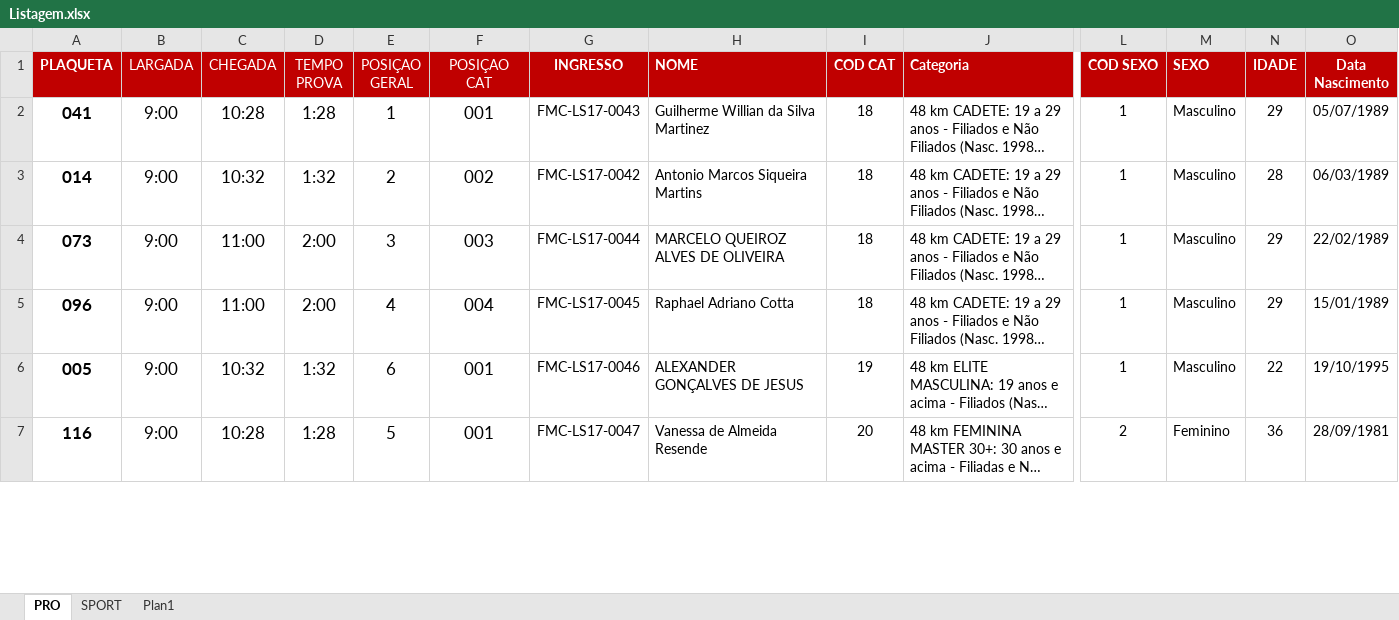
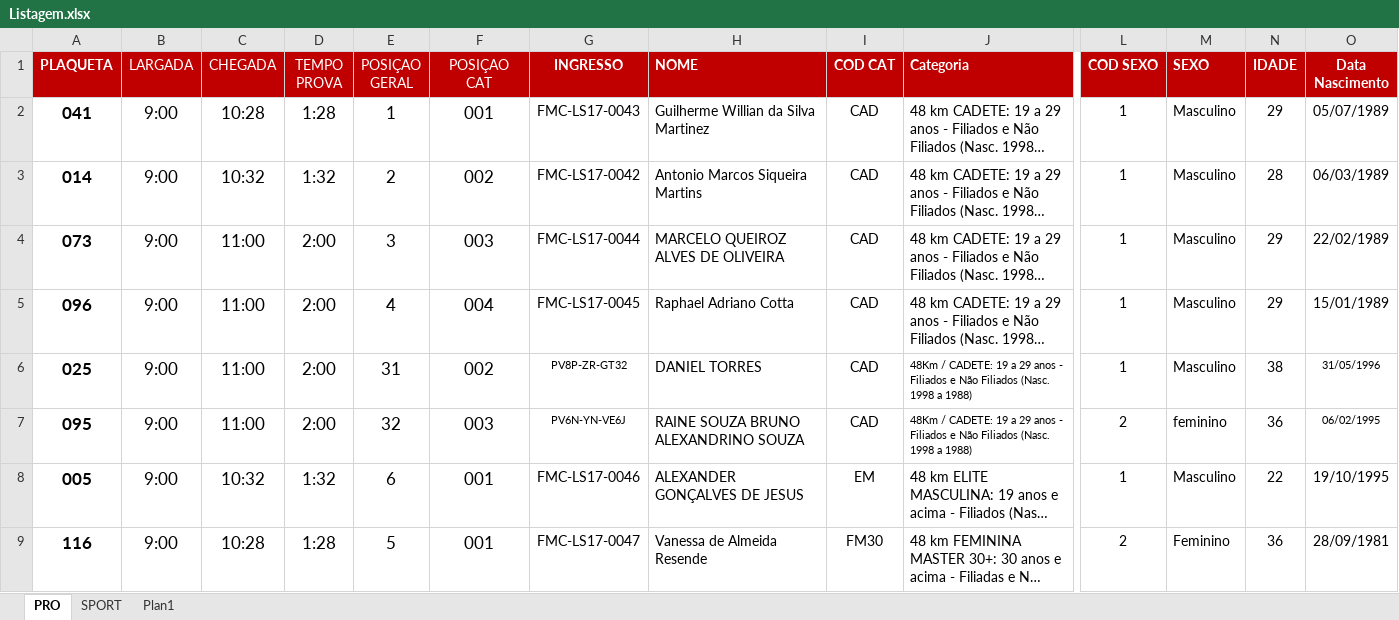
Before and after one commit to jrobertolima/xmountain, an Excel workbook: db/Listagem.xlsx, sheet PRO, drawn as a sheet; only a part is shown, gaps mark what is left out; long unchanged cells end in …; values as stored, in another font and other column widths than the file's, no borders; addresses are those after the commit; rows hold the shown columns only; the diff covers the shown part only; the diff names each change by its address in the sheet, - before the commit and + after, or states it on an @@ line.

```diff
--- a/db/Listagem.xlsx (sheet PRO)
+++ b/db/Listagem.xlsx (sheet PRO)
-I2:I5 (COD CAT): 18
+I2:I5 (COD CAT): CAD
+row 6: 025 | 9:00 | 11:00 | 2:00 | 31 | 002 | PV8P-ZR-GT32 | DANIEL TORRES | CAD | 48Km / CADETE: 19 a 29 anos - Filiados e Não Filiados (Nasc. 1998 a 1988) | 1 | Masculino | 38 | 31/05/1996
+row 7: 095 | 9:00 | 11:00 | 2:00 | 32 | 003 | PV6N-YN-VE6J | RAINE SOUZA BRUNO ALEXANDRINO SOUZA | CAD | 48Km / CADETE: 19 a 29 anos - Filiados e Não Filiados (Nasc. 1998 a 1988) | 2 | feminino | 36 | 06/02/1995
-I8 (COD CAT): 19
+I8 (COD CAT): EM
-I9 (COD CAT): 20
+I9 (COD CAT): FM30
```
Also changed, not shown: 2 removed rows and 58 edited cells elsewhere in this sheet, sheet SPORT, formulas that keep their value, 3 other files.
